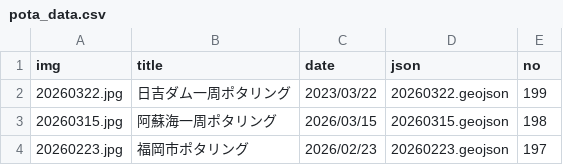
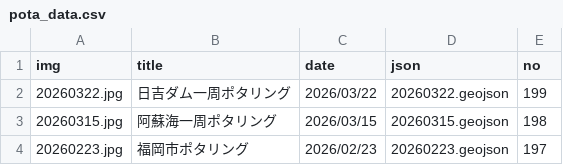
Before and after one commit to termat/potar, a CSV file: public/geojson/pota_data.csv, drawn as a sheet; only a part is shown.

```diff
--- a/public/geojson/pota_data.csv
+++ b/public/geojson/pota_data.csv
@@ -1,3 +1,3 @@
 img,title,date,json,no
-20260322.jpg,日吉ダム一周ポタリング,2023/03/22,20260322.geojson,199
+20260322.jpg,日吉ダム一周ポタリング,2026/03/22,20260322.geojson,199
 20260315.jpg,阿蘇海一周ポタリング,2026/03/15,20260315.geojson,198
```
Also changed, not shown: 1 other file.
